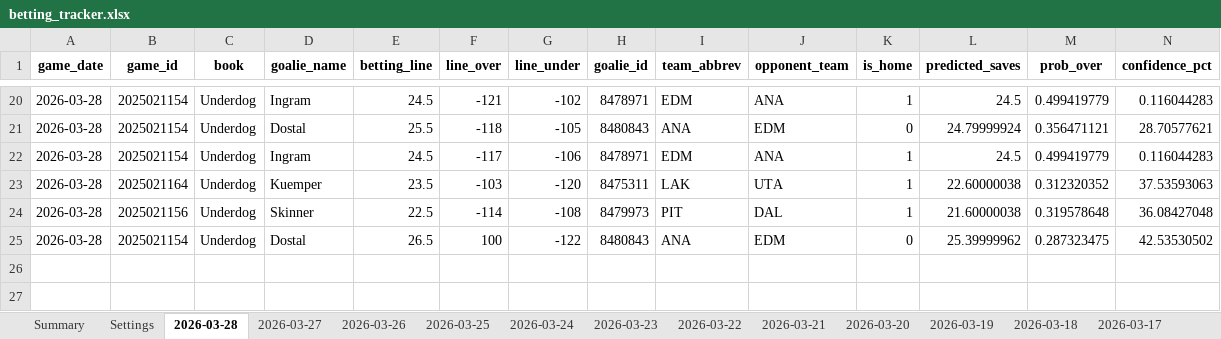
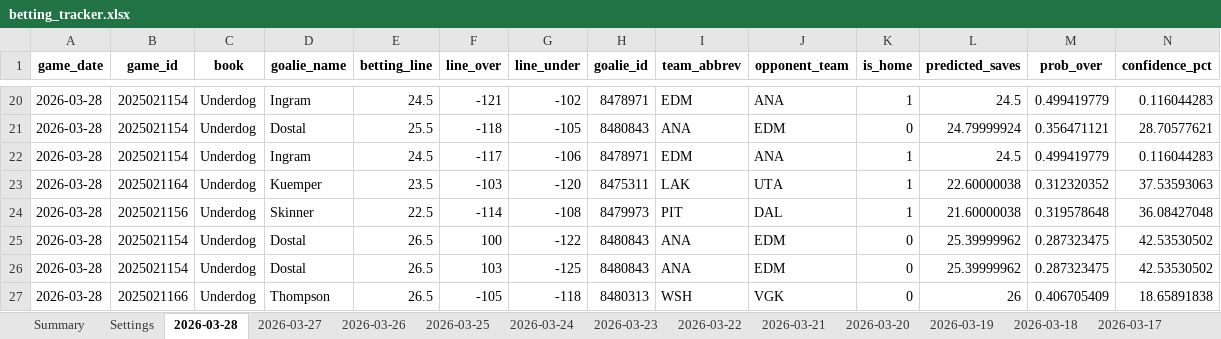
Before and after one commit to jjakemoss/saves-model-v3, an Excel workbook: betting_tracker.xlsx, sheet 2026-03-28, drawn as a sheet; only a part is shown, gaps mark what is left out; values as stored, in another font and other column widths than the file's, no borders; rows hold the shown columns only; the diff names each change by its address in the sheet, - before the commit and + after, or states it on an @@ line.

Commit message:
Update betting_tracker.xlsx

```diff
--- a/betting_tracker.xlsx (sheet 2026-03-28)
+++ b/betting_tracker.xlsx (sheet 2026-03-28)
+row 26: 2026-03-28 | 2025021154 | Underdog | Dostal | 26.5 | 103 | -125 | 8480843 | ANA | EDM | 0 | 25.39999962 | 0.287323475 | 42.53530502
+row 27: 2026-03-28 | 2025021166 | Underdog | Thompson | 26.5 | -105 | -118 | 8480313 | WSH | VGK | 0 | 26 | 0.406705409 | 18.65891838
```
